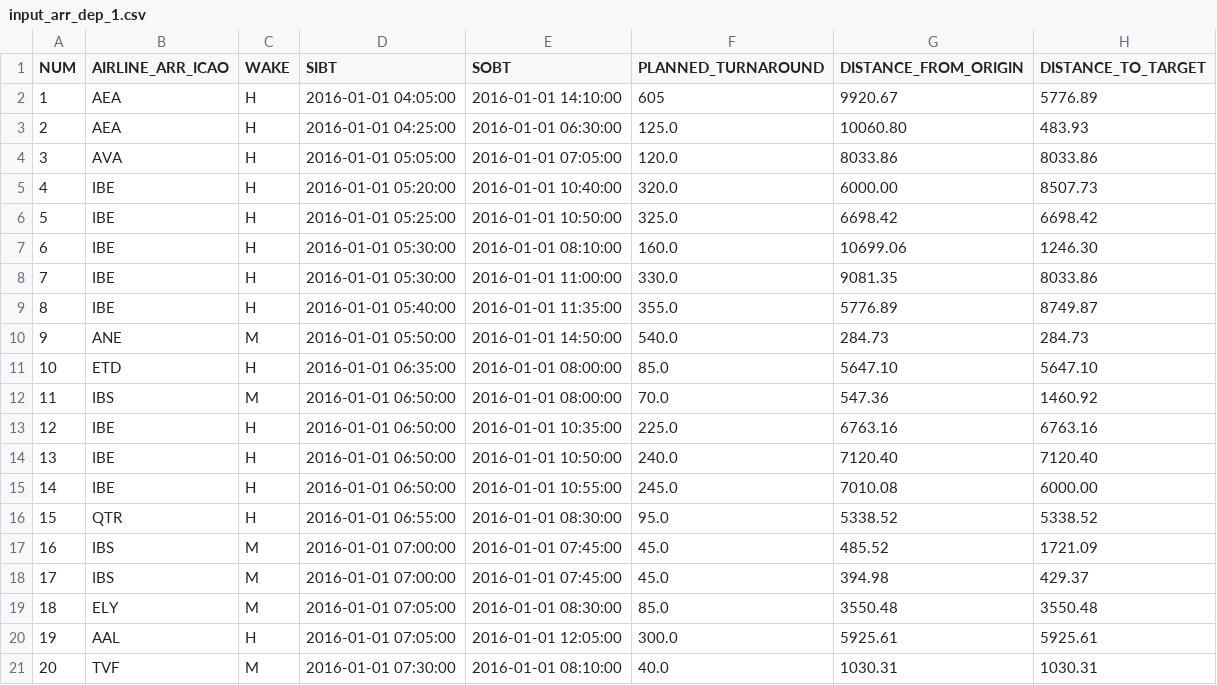
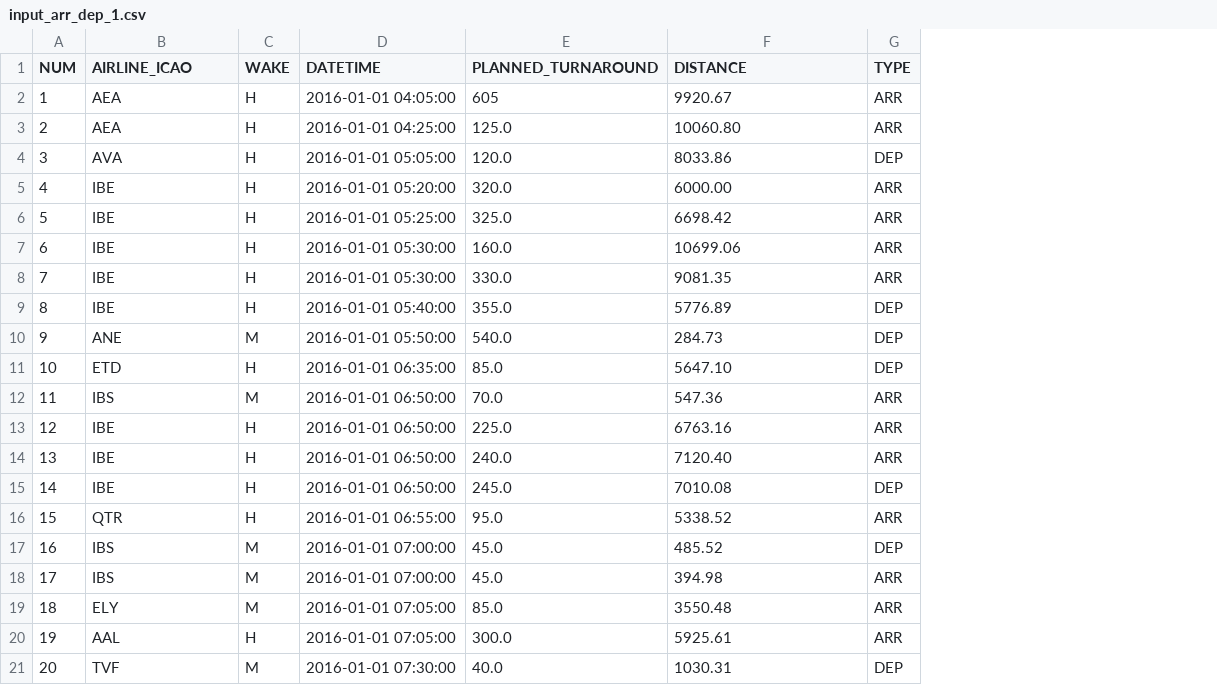
Before and after one commit to Ambitiont109/CRIDA_Tensorflow_Prediction_WEBAPP, a CSV file: examples/input_arr_dep_1.csv, drawn as a sheet; removed rows and columns are numbered as before the commit, all else as after; the diff names each change by its address in the sheet, - before the commit and + after, or states it on an @@ line.

```diff
--- a/examples/input_arr_dep_1.csv
+++ b/examples/input_arr_dep_1.csv
-column E (SOBT), rows 2-21: 2016-01-01 14:10:00 | 2016-01-01 06:30:00 | 2016-01-01 07:05:00 | 2016-01-01 10:40:00 | 2016-01-01 10:50:00 | 2016-01-01 08:10:00 | 2016-01-01 11:00:00 | 2016-01-01 11:35:00 | 2016-01-01 14:50:00 | 2016-01-01 08:00:00 | 2016-01-01 08:00:00 | 2016-01-01 10:35:00 | 2016-01-01 10:50:00 | 2016-01-01 10:55:00 | 2016-01-01 08:30:00 | 2016-01-01 07:45:00 | 2016-01-01 07:45:00 | 2016-01-01 08:30:00 | 2016-01-01 12:05:00 | 2016-01-01 08:10:00
-column H (DISTANCE_TO_TARGET), rows 2-21: 5776.89 | 483.93 | 8033.86 | 8507.73 | 6698.42 | 1246.30 | 8033.86 | 8749.87 | 284.73 | 5647.10 | 1460.92 | 6763.16 | 7120.40 | 6000.00 | 5338.52 | 1721.09 | 429.37 | 3550.48 | 5925.61 | 1030.31
+column G (TYPE), rows 2-21: ARR | ARR | DEP | ARR | ARR | ARR | ARR | DEP | DEP | DEP | ARR | ARR | ARR | DEP | ARR | DEP | ARR | ARR | ARR | DEP
-B1: AIRLINE_ARR_ICAO
+B1: AIRLINE_ICAO
-D1: SIBT
+D1: DATETIME
-F1: DISTANCE_FROM_ORIGIN
+F1: DISTANCE
```
Also changed, not shown: 11 other files.
